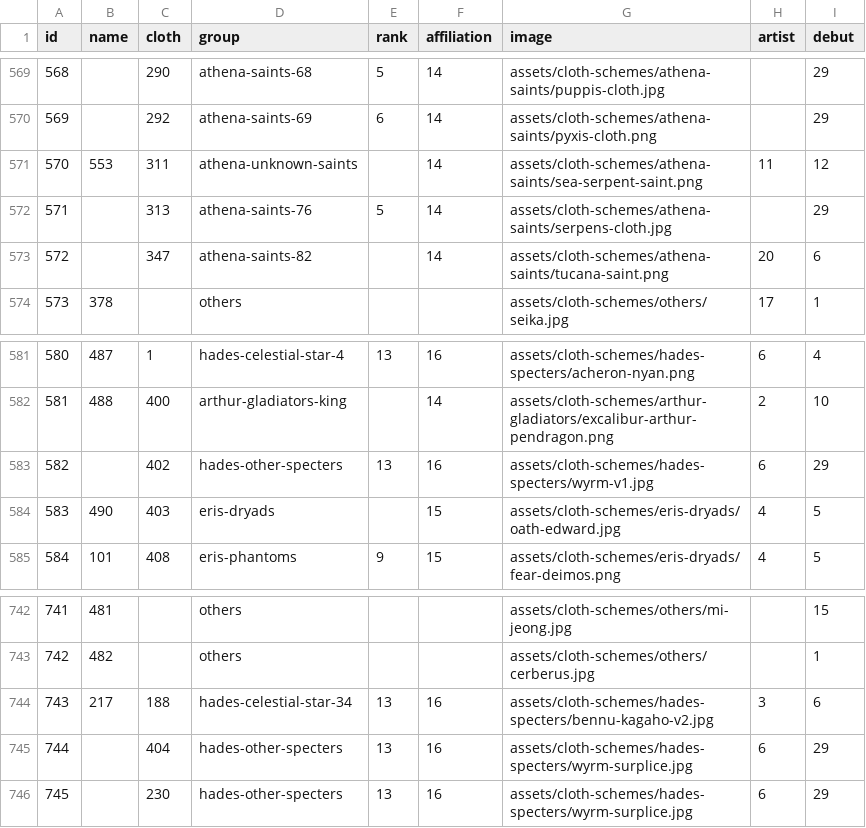
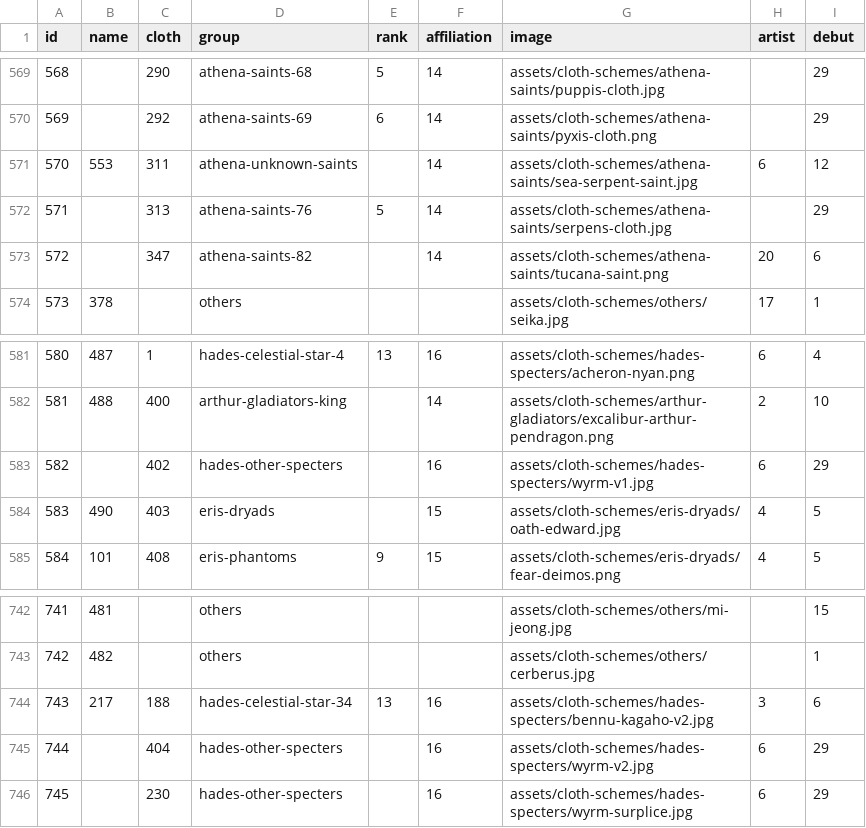
Before and after one commit to diegochagas/saint-seiya-api, a CSV file: backend/src/data/csv/saints.csv, drawn as a sheet; only a part is shown, gaps mark what is left out.

Commit message:
Update saints

```diff
--- a/backend/src/data/csv/saints.csv
+++ b/backend/src/data/csv/saints.csv
@@ -570,3 +570,3 @@
 569,,292,athena-saints-69,6,14,assets/cloth-schemes/athena-saints/pyxis-cloth.png,,29
-570,553,311,athena-unknown-saints,,14,assets/cloth-schemes/athena-saints/sea-serpent-saint.png,11,12
+570,553,311,athena-unknown-saints,,14,assets/cloth-schemes/athena-saints/sea-serpent-saint.jpg,6,12
 571,,313,athena-saints-76,5,14,assets/cloth-schemes/athena-saints/serpens-cloth.jpg,,29
@@ -582,3 +582,3 @@
 581,488,400,arthur-gladiators-king,,14,assets/cloth-schemes/arthur-gladiators/excalibur-arthur-pendragon.png,2,10
-582,,402,hades-other-specters,13,16,assets/cloth-schemes/hades-specters/wyrm-v1.jpg,6,29
+582,,402,hades-other-specters,,16,assets/cloth-schemes/hades-specters/wyrm-v1.jpg,6,29
 583,490,403,eris-dryads,,15,assets/cloth-schemes/eris-dryads/oath-edward.jpg,4,5
@@ -744,3 +744,3 @@
 743,217,188,hades-celestial-star-34,13,16,assets/cloth-schemes/hades-specters/bennu-kagaho-v2.jpg,3,6
-744,,404,hades-other-specters,13,16,assets/cloth-schemes/hades-specters/wyrm-surplice.jpg,6,29
-745,,230,hades-other-specters,13,16,assets/cloth-schemes/hades-specters/wyrm-surplice.jpg,6,29
+744,,404,hades-other-specters,,16,assets/cloth-schemes/hades-specters/wyrm-v2.jpg,6,29
+745,,230,hades-other-specters,,16,assets/cloth-schemes/hades-specters/wyrm-surplice.jpg,6,29
```
Also changed, not shown: 4 other files.
